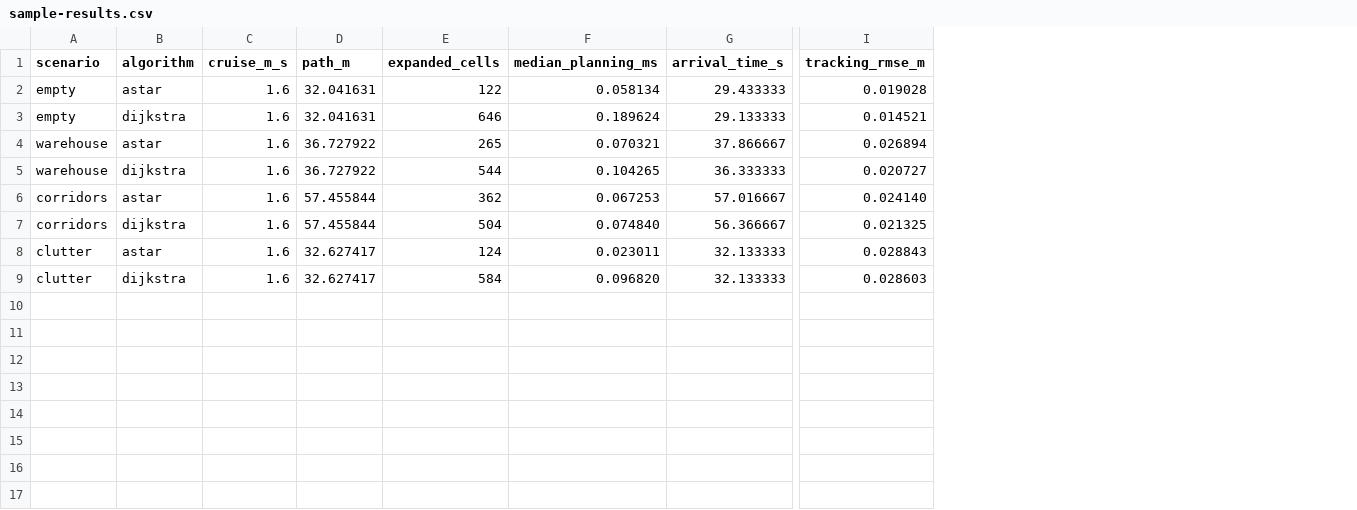
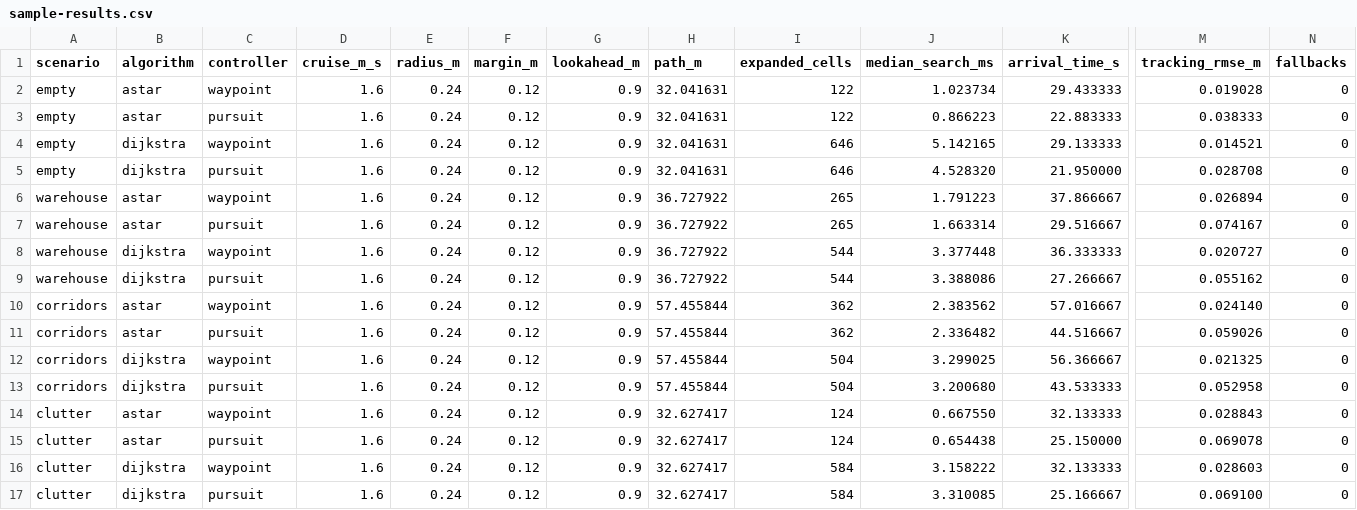
Before and after one commit to Tanishk756/robonav-lab, a CSV file: sample-results.csv, drawn as a sheet; only a part is shown, gaps mark what is left out; removed rows and columns are numbered as before the commit, all else as after; rows hold the shown columns only; the diff names each change by its address in the sheet, - before the commit and + after, or states it on an @@ line.

Commit message:
Release v1.1: footprint-aware planning and guarded pure pursuit

```diff
--- a/sample-results.csv
+++ b/sample-results.csv
+column C (controller), row 2: waypoint; row 4: waypoint; row 6: waypoint; row 8: waypoint; row 10: waypoint; row 12: waypoint; row 14: waypoint; row 16: waypoint
+column E (radius_m), row 2: 0.24; row 4: 0.24; row 6: 0.24; row 8: 0.24; row 10: 0.24; row 12: 0.24; row 14: 0.24; row 16: 0.24
+column F (margin_m), row 2: 0.12; row 4: 0.12; row 6: 0.12; row 8: 0.12; row 10: 0.12; row 12: 0.12; row 14: 0.12; row 16: 0.12
+column G (lookahead_m), row 2: 0.9; row 4: 0.9; row 6: 0.9; row 8: 0.9; row 10: 0.9; row 12: 0.9; row 14: 0.9; row 16: 0.9
-column F (median_planning_ms), rows 2-9: 0.058134 | 0.189624 | 0.070321 | 0.104265 | 0.067253 | 0.074840 | 0.023011 | 0.096820
+column J (median_search_ms), row 2: 1.023734; row 4: 5.142165; row 6: 1.791223; row 8: 3.377448; row 10: 2.383562; row 12: 3.299025; row 14: 0.667550; row 16: 3.158222
+column N (fallbacks), row 2: 0; row 4: 0; row 6: 0; row 8: 0; row 10: 0; row 12: 0; row 14: 0; row 16: 0
+row 3: empty | astar | pursuit | 1.6 | 0.24 | 0.12 | 0.9 | 32.041631 | 122 | 0.866223 | 22.883333 | 0.038333 | 0
+row 5: empty | dijkstra | pursuit | 1.6 | 0.24 | 0.12 | 0.9 | 32.041631 | 646 | 4.528320 | 21.950000 | 0.028708 | 0
+row 7: warehouse | astar | pursuit | 1.6 | 0.24 | 0.12 | 0.9 | 36.727922 | 265 | 1.663314 | 29.516667 | 0.074167 | 0
+row 9: warehouse | dijkstra | pursuit | 1.6 | 0.24 | 0.12 | 0.9 | 36.727922 | 544 | 3.388086 | 27.266667 | 0.055162 | 0
+row 11: corridors | astar | pursuit | 1.6 | 0.24 | 0.12 | 0.9 | 57.455844 | 362 | 2.336482 | 44.516667 | 0.059026 | 0
+row 13: corridors | dijkstra | pursuit | 1.6 | 0.24 | 0.12 | 0.9 | 57.455844 | 504 | 3.200680 | 43.533333 | 0.052958 | 0
+row 15: clutter | astar | pursuit | 1.6 | 0.24 | 0.12 | 0.9 | 32.627417 | 124 | 0.654438 | 25.150000 | 0.069078 | 0
+row 17: clutter | dijkstra | pursuit | 1.6 | 0.24 | 0.12 | 0.9 | 32.627417 | 584 | 3.310085 | 25.166667 | 0.069100 | 0
```
Also changed, not shown: 17 other files.
